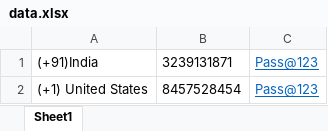
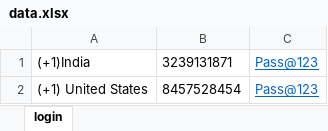
Before and after one commit to ds4u-khushboo/vc_doctor_automation_repo, an Excel workbook: data.xlsx, sheet login, drawn as a sheet; values as stored, in another font and other column widths than the file's, no borders; the diff names each change by its address in the sheet, - before the commit and + after, or states it on an @@ line.

```diff
--- a/data.xlsx (sheet login)
+++ b/data.xlsx (sheet login)
-sheet tab: Sheet1
+sheet tab: login
-A1: (+91)India
+A1: (+1)India
```
Also changed, not shown: 18 other files.
